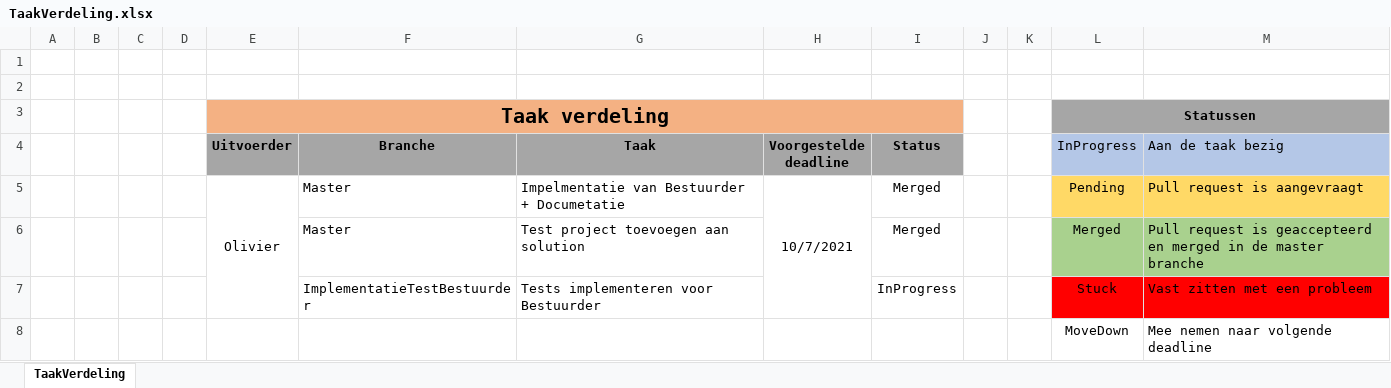
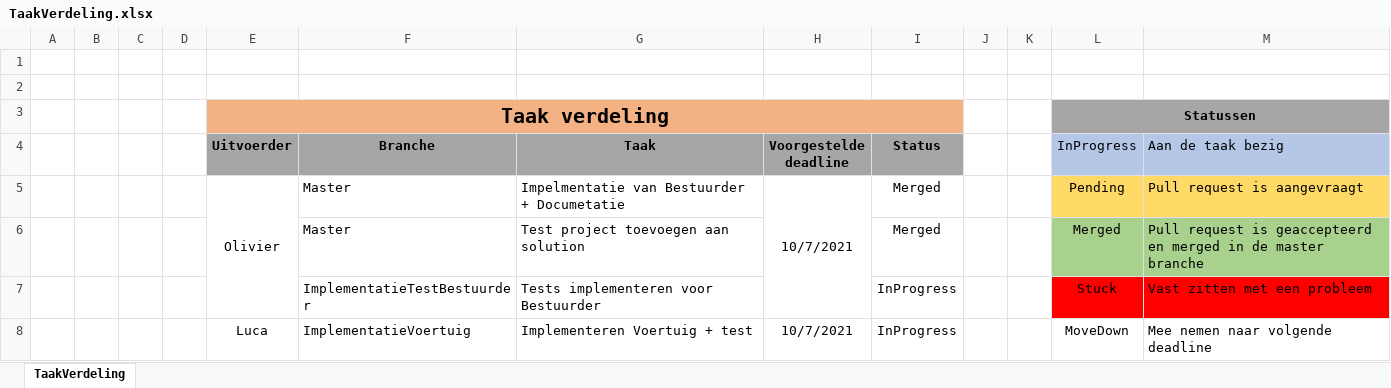
Before and after one commit to OlivierDeNeef/FleetMangementApp, an Excel workbook: Documentatie/Logboeken/TaakVerdeling.xlsx, sheet TaakVerdeling, drawn as a sheet; values as stored, in another font and other column widths than the file's, no borders; conditional formats not drawn; removed rows and columns are numbered as before the commit, all else as after; the diff names each change by its address in the sheet, - before the commit and + after, or states it on an @@ line.

Commit message:
Update Taakverdeling

```diff
--- a/Documentatie/Logboeken/TaakVerdeling.xlsx (sheet TaakVerdeling)
+++ b/Documentatie/Logboeken/TaakVerdeling.xlsx (sheet TaakVerdeling)
-row 8:  |  |  |  |  |  |  |  |  |  |  | MoveDown | Mee nemen naar volgende deadline
+row 8:  |  |  |  | Luca | ImplementatieVoertuig | Implementeren Voertuig + test | 10/7/2021 | InProgress |  |  | MoveDown | Mee nemen naar volgende deadline
```
